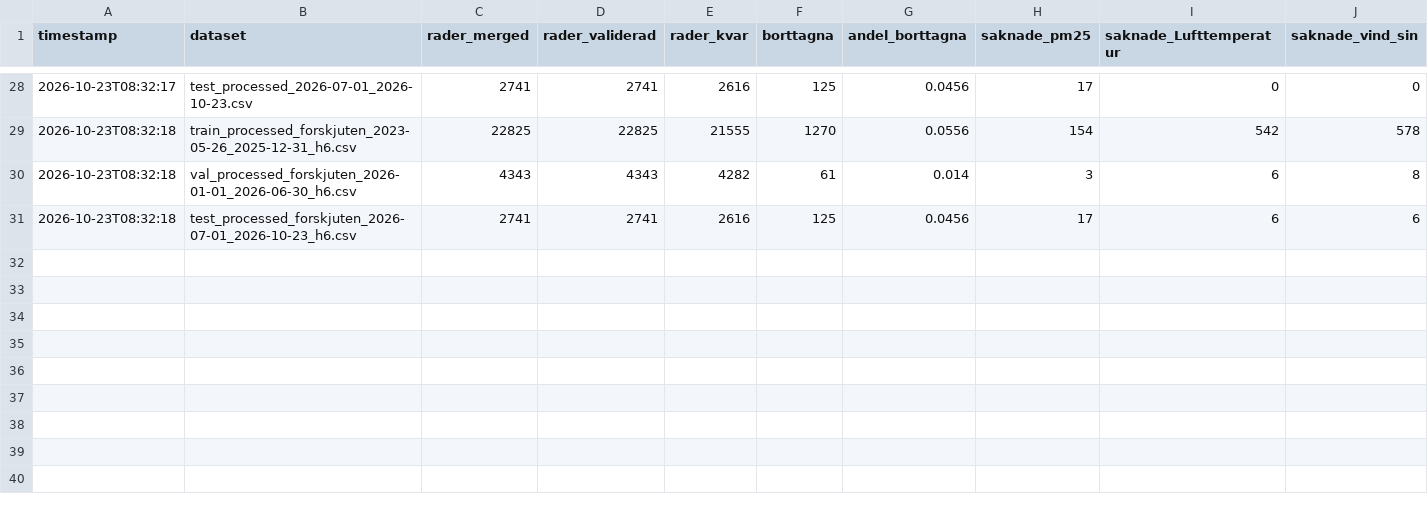
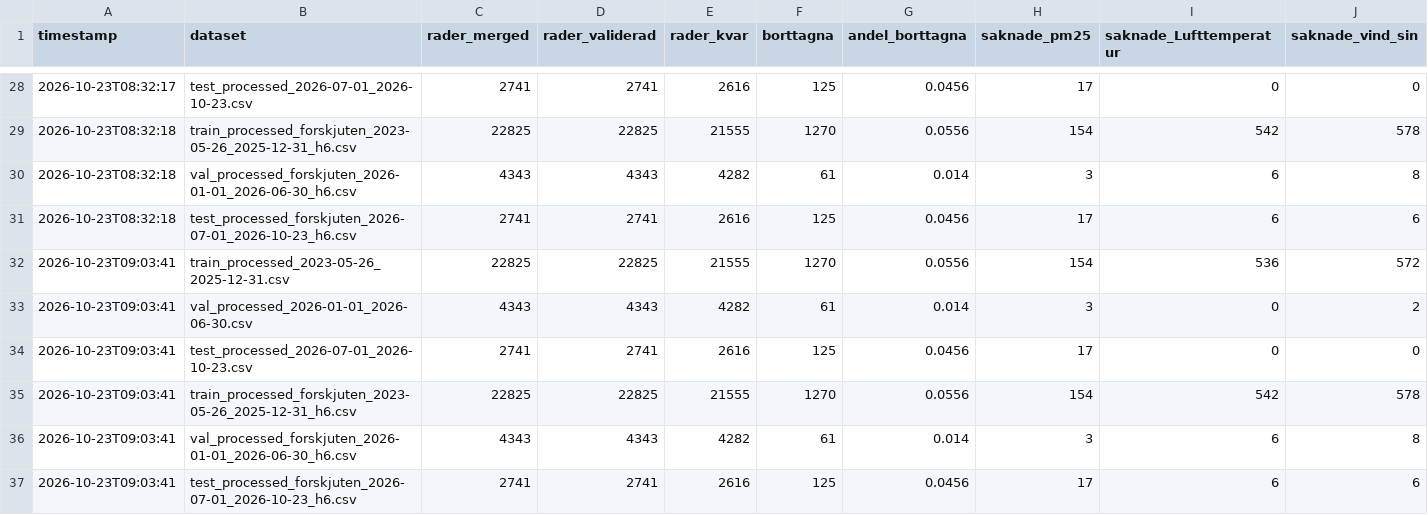
Before and after one commit to JakobWorkingHard/predicting_PM2.5, a CSV file: logs/datakontroll.csv, drawn as a sheet; only a part is shown, gaps mark what is left out; rows hold the shown columns only; the diff names each change by its address in the sheet, - before the commit and + after, or states it on an @@ line.

```diff
--- a/logs/datakontroll.csv
+++ b/logs/datakontroll.csv
+row 32: 2026-10-23T09:03:41 | train_processed_2023-05-26_2025-12-31.csv | 22825 | 22825 | 21555 | 1270 | 0.0556 | 154 | 536 | 572
+row 33: 2026-10-23T09:03:41 | val_processed_2026-01-01_2026-06-30.csv | 4343 | 4343 | 4282 | 61 | 0.014 | 3 | 0 | 2
+row 34: 2026-10-23T09:03:41 | test_processed_2026-07-01_2026-10-23.csv | 2741 | 2741 | 2616 | 125 | 0.0456 | 17 | 0 | 0
+row 35: 2026-10-23T09:03:41 | train_processed_forskjuten_2023-05-26_2025-12-31_h6.csv | 22825 | 22825 | 21555 | 1270 | 0.0556 | 154 | 542 | 578
+row 36: 2026-10-23T09:03:41 | val_processed_forskjuten_2026-01-01_2026-06-30_h6.csv | 4343 | 4343 | 4282 | 61 | 0.014 | 3 | 6 | 8
+row 37: 2026-10-23T09:03:41 | test_processed_forskjuten_2026-07-01_2026-10-23_h6.csv | 2741 | 2741 | 2616 | 125 | 0.0456 | 17 | 6 | 6
```
Also changed, not shown: logs/jamforelse_champion.csv, 7 other files.
